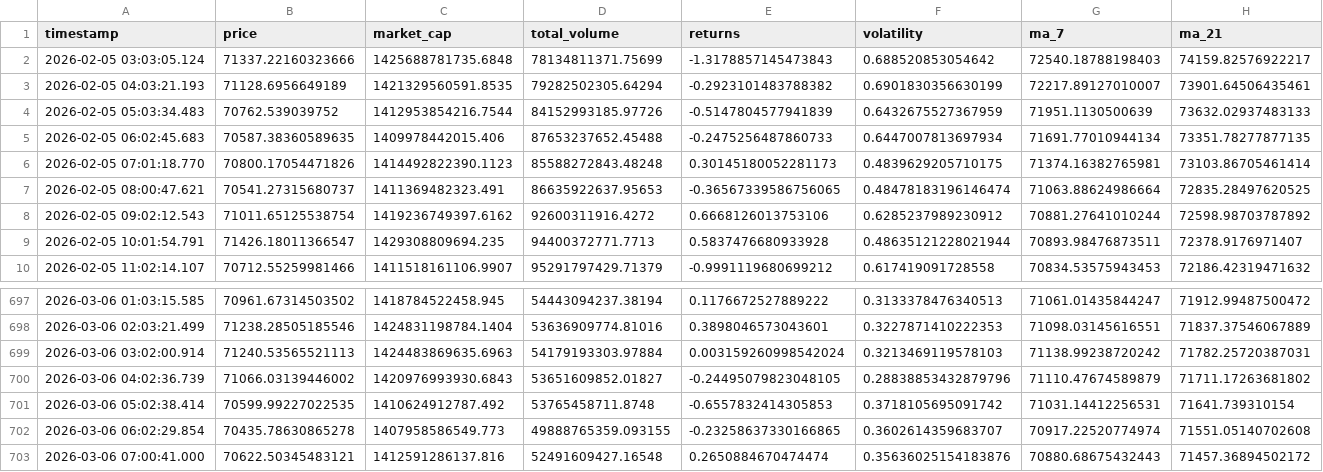
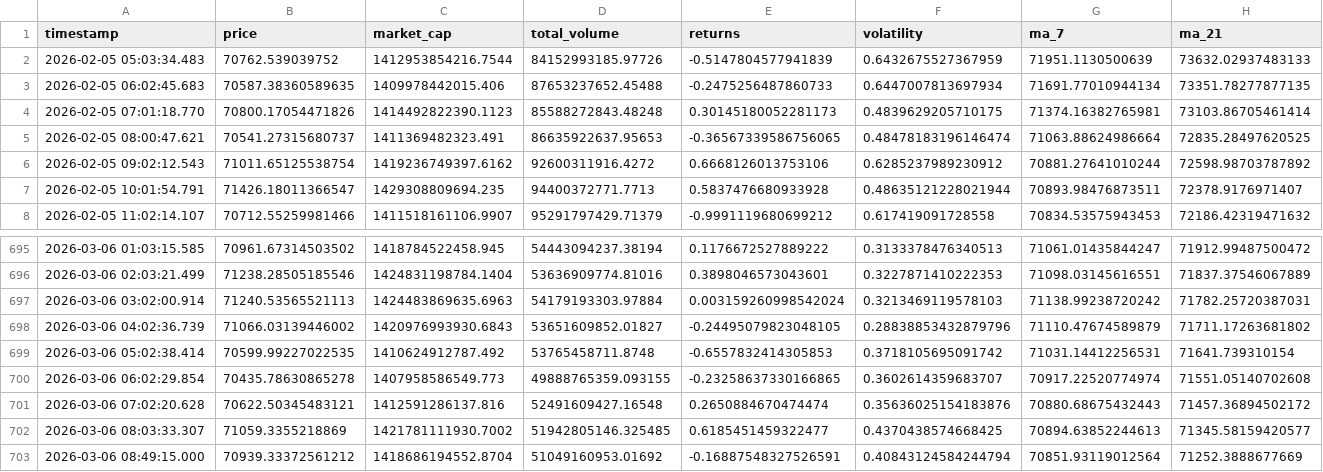
Before and after one commit to ProsperOdali/crypto-tracker, a CSV file: data/bitcoin_market_data.csv, drawn as a sheet; only a part is shown, gaps mark what is left out.

```diff
--- a/data/bitcoin_market_data.csv
+++ b/data/bitcoin_market_data.csv
@@ -1,4 +1,2 @@
 timestamp,price,market_cap,total_volume,returns,volatility,ma_7,ma_21
-2026-02-05 03:03:05.124,71337.22160323666,1425688781735.6848,78134811371.75699,-1.3178857145473843,0.688520853054642,72540.18788198403,74159.82576922217
-2026-02-05 04:03:21.193,71128.6956649189,1421329560591.8535,79282502305.64294,-0.2923101483788382,0.6901830356630199,72217.89127010007,73901.64506435461
 2026-02-05 05:03:34.483,70762.539039752,1412953854216.7544,84152993185.97726,-0.5147804577941839,0.6432675527367959,71951.1130500639,73632.02937483133
@@ -702,2 +700,4 @@ timestamp,price,market_cap,total_volume,returns,volatility,ma_7,ma_21
 2026-03-06 06:02:29.854,70435.78630865278,1407958586549.773,49888765359.093155,-0.23258637330166865,0.3602614359683707,70917.22520774974,71551.05140702608
-2026-03-06 07:00:41.000,70622.50345483121,1412591286137.816,52491609427.16548,0.2650884670474474,0.35636025154183876,70880.68675432443,71457.36894502172
+2026-03-06 07:02:20.628,70622.50345483121,1412591286137.816,52491609427.16548,0.2650884670474474,0.35636025154183876,70880.68675432443,71457.36894502172
+2026-03-06 08:03:33.307,71059.3355218869,1421781111930.7002,51942805146.325485,0.6185451459322477,0.4370438574668425,70894.63852244613,71345.58159420577
+2026-03-06 08:49:15.000,70939.33372561212,1418686194552.8704,51049160953.01692,-0.16887548327526591,0.40843124584244794,70851.93119012564,71252.3888677669
```
